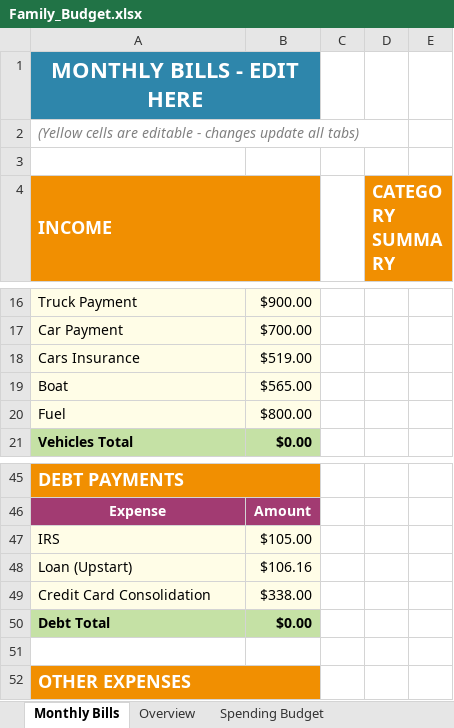
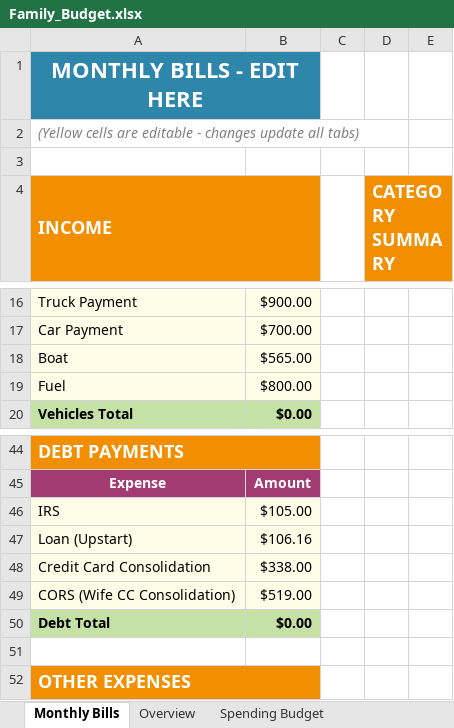
Before and after one commit to jbox662/Box-Dashboard, an Excel workbook: Family_Budget.xlsx, sheet Monthly Bills, drawn as a sheet; only a part is shown, gaps mark what is left out; values as stored, in another font and other column widths than the file's, no borders; charts and pictures not drawn; removed rows and columns are numbered as before the commit, all else as after; the diff names each change by its address in the sheet, - before the commit and + after, or states it on an @@ line.

```diff
--- a/Family_Budget.xlsx (sheet Monthly Bills)
+++ b/Family_Budget.xlsx (sheet Monthly Bills)
-row 18: Cars Insurance | $519.00
+row 49: CORS (Wife CC Consolidation) | $519.00
```
Also changed, not shown: formulas that keep their value.
